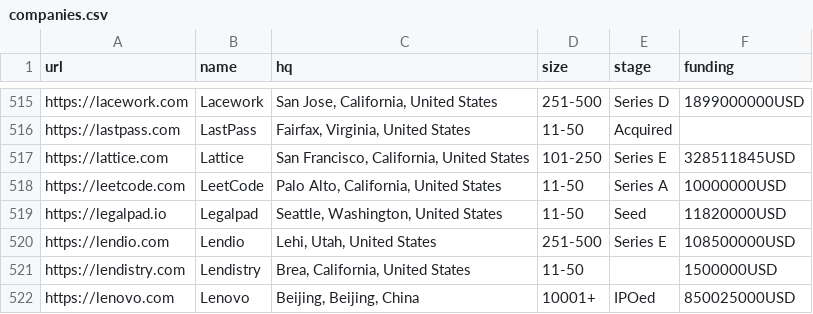
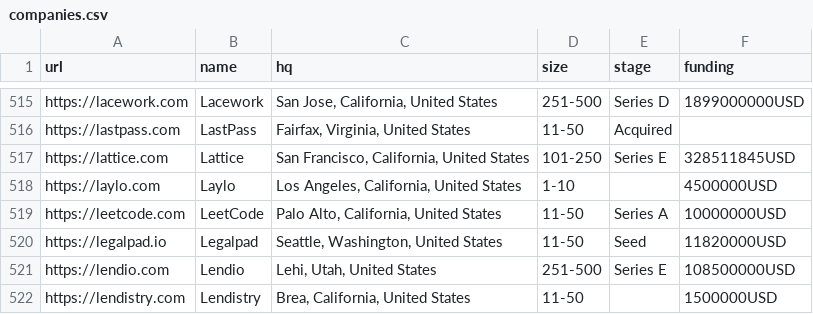
Before and after one commit to jobsort/jobsort, a CSV file: companies.csv, drawn as a sheet; only a part is shown, gaps mark what is left out; the shorter side is filled out with more unchanged rows.

Commit message:
Add Layla

```diff
--- a/companies.csv
+++ b/companies.csv
@@ -517,2 +517,3 @@ https://lastpass.com,LastPass,"Fairfax, Virginia, United States",11-50,Acquired,
 https://lattice.com,Lattice,"San Francisco, California, United States",101-250,Series E,328511845USD
+https://laylo.com,Laylo,"Los Angeles, California, United States",1-10,,4500000USD
 https://leetcode.com,LeetCode,"Palo Alto, California, United States",11-50,Series A,10000000USD
```
